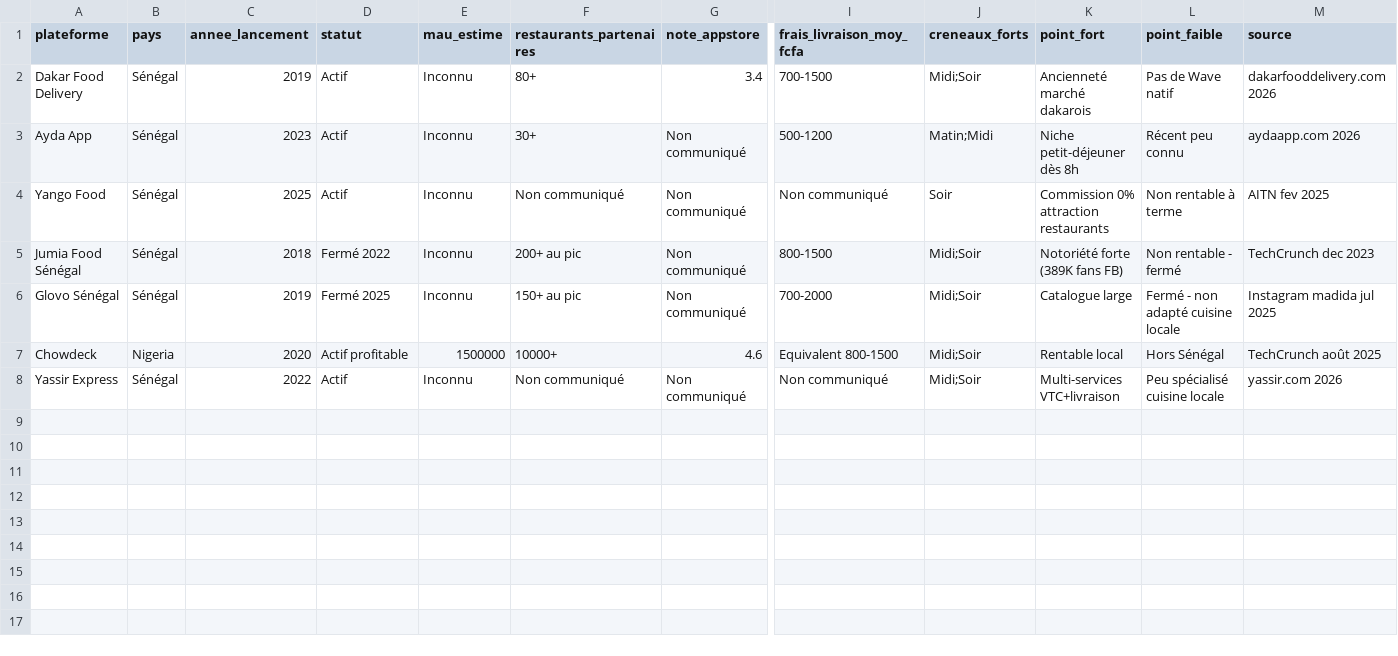
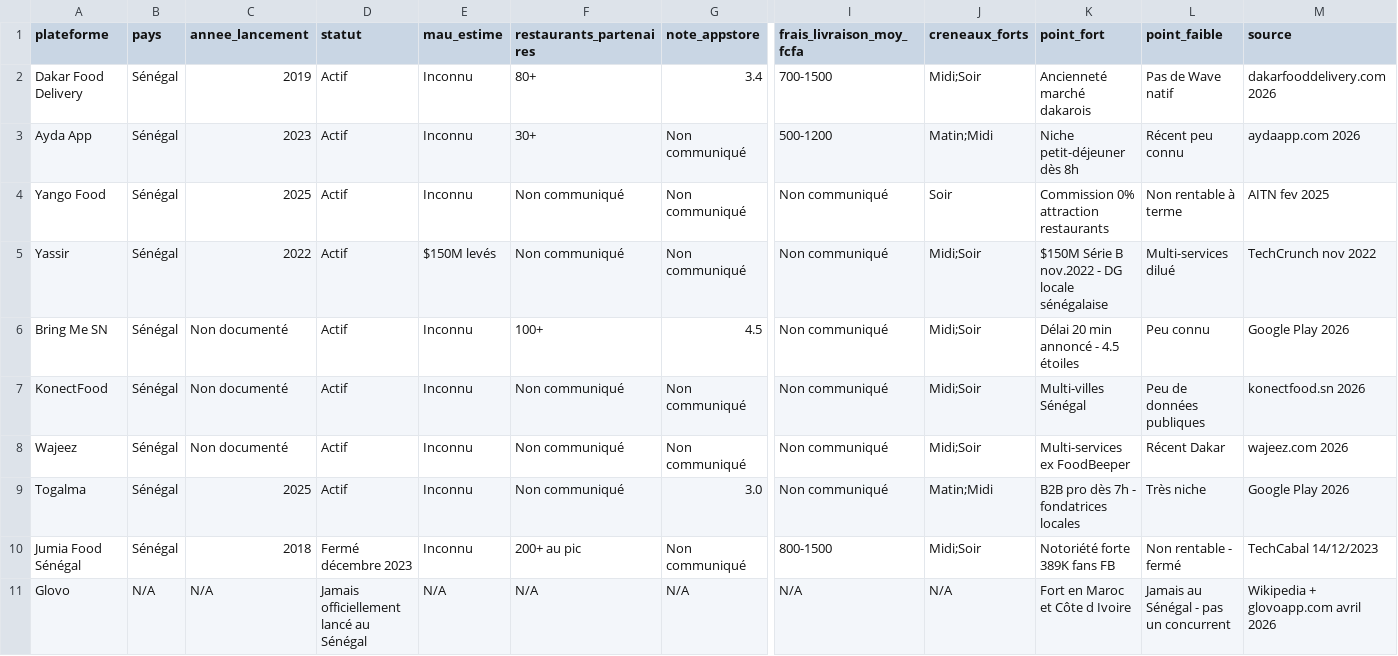
Before and after one commit to magi22/ecantine-dashboard, a CSV file: benchmarks.csv, drawn as a sheet; only a part is shown, gaps mark what is left out; removed rows and columns are numbered as before the commit, all else as after; rows hold the shown columns only; the diff names each change by its address in the sheet, - before the commit and + after, or states it on an @@ line.

```diff
--- a/benchmarks.csv
+++ b/benchmarks.csv
+row 5: Yassir | Sénégal | 2022 | Actif | $150M levés | Non communiqué | Non communiqué | Non communiqué | Midi;Soir | $150M Série B nov.2022 - DG locale sénégalaise | Multi-services dilué | TechCrunch nov 2022
+row 6: Bring Me SN | Sénégal | Non documenté | Actif | Inconnu | 100+ | 4.5 | Non communiqué | Midi;Soir | Délai 20 min annoncé - 4.5 étoiles | Peu connu | Google Play 2026
+row 7: KonectFood | Sénégal | Non documenté | Actif | Inconnu | Non communiqué | Non communiqué | Non communiqué | Midi;Soir | Multi-villes Sénégal | Peu de données publiques | konectfood.sn 2026
+row 8: Wajeez | Sénégal | Non documenté | Actif | Inconnu | Non communiqué | Non communiqué | Non communiqué | Midi;Soir | Multi-services ex FoodBeeper | Récent Dakar | wajeez.com 2026
+row 9: Togalma | Sénégal | 2025 | Actif | Inconnu | Non communiqué | 3.0 | Non communiqué | Matin;Midi | B2B pro dès 7h - fondatrices locales | Très niche | Google Play 2026
-D10 (statut): Fermé 2022
+D10 (statut): Fermé décembre 2023
-K10 (point_fort): Notoriété forte (389K fans FB)
+K10 (point_fort): Notoriété forte 389K fans FB
-M10 (source): TechCrunch dec 2023
+M10 (source): TechCabal 14/12/2023
-row 6: Glovo Sénégal | Sénégal | 2019 | Fermé 2025 | Inconnu | 150+ au pic | Non communiqué | 700-2000 | Midi;Soir | Catalogue large | Fermé - non adapté cuisine locale | Instagram madida jul 2025
-row 7: Chowdeck | Nigeria | 2020 | Actif profitable | 1500000 | 10000+ | 4.6 | Equivalent 800-1500 | Midi;Soir | Rentable local | Hors Sénégal | TechCrunch août 2025
-row 8: Yassir Express | Sénégal | 2022 | Actif | Inconnu | Non communiqué | Non communiqué | Non communiqué | Midi;Soir | Multi-services VTC+livraison | Peu spécialisé cuisine locale | yassir.com 2026
+row 11: Glovo | N/A | N/A | Jamais officiellement lancé au Sénégal | N/A | N/A | N/A | N/A | N/A | Fort en Maroc et Côte d Ivoire | Jamais au Sénégal - pas un concurrent | Wikipedia + glovoapp.com avril 2026
```
Also changed, not shown: 2 other files.
